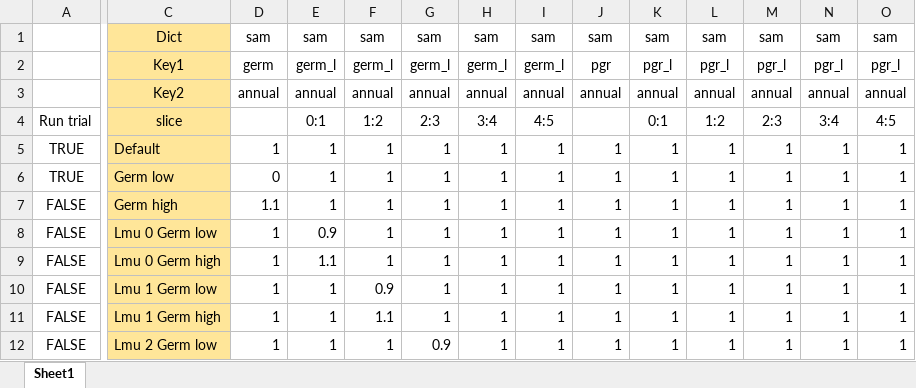
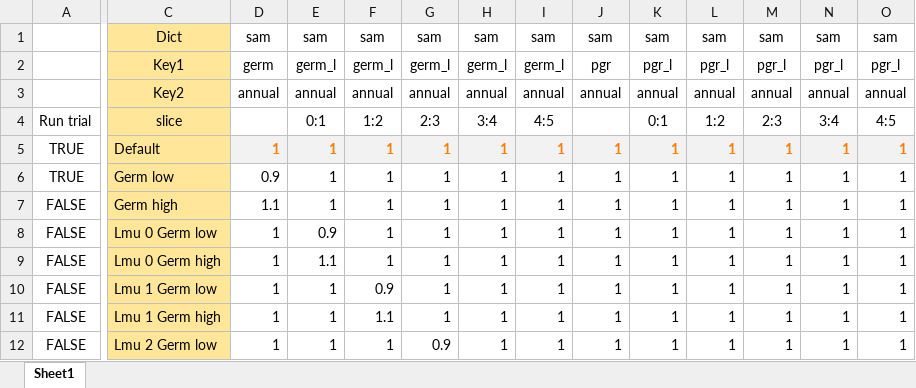
Before and after one commit to youngmr290/Australian-Farm-Optimisation-Model, an Excel workbook: exp.xlsx, sheet Sheet1, drawn as a sheet; only a part is shown, gaps mark what is left out; values as stored, in another font and other column widths than the file's, no borders; conditional formats not drawn; the diff names each change by its address in the sheet, - before the commit and + after, or states it on an @@ line.

```diff
--- a/exp.xlsx (sheet Sheet1)
+++ b/exp.xlsx (sheet Sheet1)
@@ D5:O5 fill: none → #F2F2F2, bold: off → on, text colour: black → #FA7D00 @@
-D6: 0
+D6: 0.9
```
Also changed, not shown: 27 other files.
